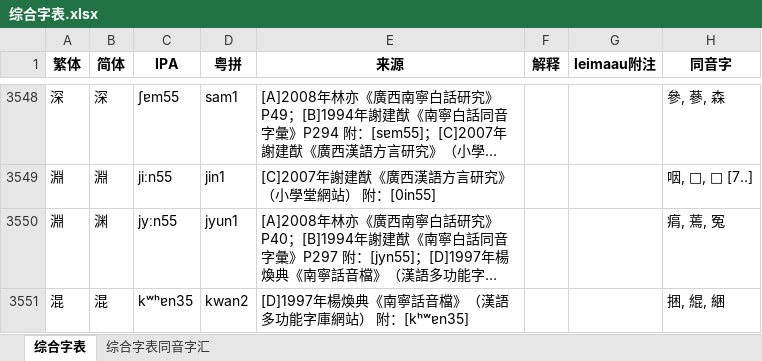
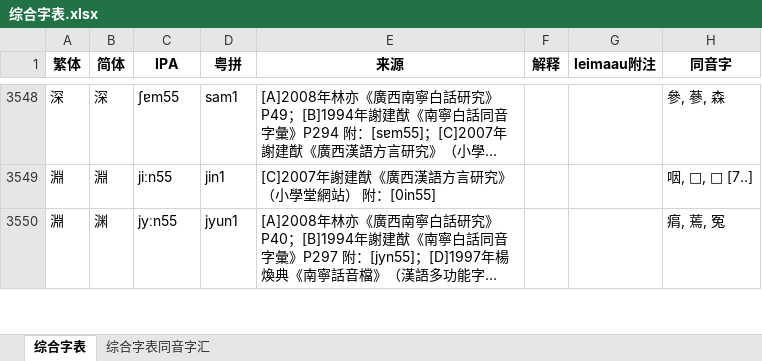
Before and after one commit to leimaau/bookCollection, an Excel workbook: 综合字表.xlsx, sheet 综合字表, drawn as a sheet; only a part is shown, gaps mark what is left out; long unchanged cells end in …; values as stored, in another font and other column widths than the file's, no borders; the diff covers the shown part only; the diff names each change by its address in the sheet, - before the commit and + after, or states it on an @@ line.

```diff
--- a/综合字表.xlsx (sheet 综合字表)
+++ b/综合字表.xlsx (sheet 综合字表)
-row 3551: 混 | 混 | kʷʰɐn35 | kwan2 | [D]1997年楊煥典《南寧話音檔》（漢語多功能字庫網站） 附：[kʰʷɐn35] |  |  | 捆, 緄, 綑
```
Also changed, not shown: 8 edited cells elsewhere in this sheet, sheet 综合字表同音字汇, 1994年謝建猷《南寧白話同音字彙》/1994年謝建猷《南寧白話同音字彙》.xlsx, 1997年楊煥典《南寧話音檔》（漢語多功能字庫網站）/1997年楊煥典《南寧話音檔》（漢語多功能字庫網站）.xlsx, 3 other files.
